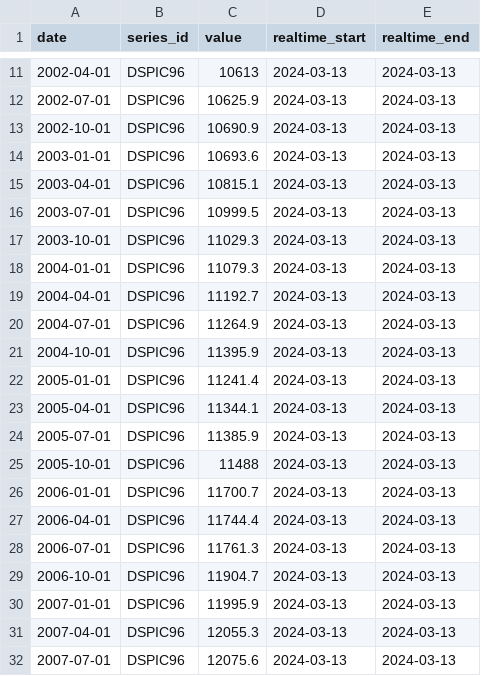
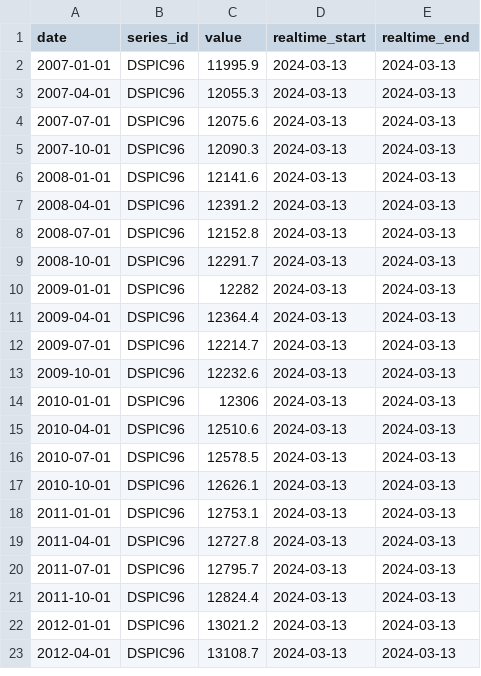
Before and after one commit to AhnafAlam1/income_and_expenditure, a CSV file: data/raw_data/income.csv, drawn as a sheet; only a part is shown, gaps mark what is left out; the shorter side is filled out with more unchanged rows; the diff covers the shown part only.

```diff
--- a/data/raw_data/income.csv
+++ b/data/raw_data/income.csv
@@ -11,20 +2 @@ date,series_id,value,realtime_start,realtime_end
-2002-04-01,DSPIC96,10613,2024-03-13,2024-03-13
-2002-07-01,DSPIC96,10625.9,2024-03-13,2024-03-13
-2002-10-01,DSPIC96,10690.9,2024-03-13,2024-03-13
-2003-01-01,DSPIC96,10693.6,2024-03-13,2024-03-13
-2003-04-01,DSPIC96,10815.1,2024-03-13,2024-03-13
-2003-07-01,DSPIC96,10999.5,2024-03-13,2024-03-13
-2003-10-01,DSPIC96,11029.3,2024-03-13,2024-03-13
-2004-01-01,DSPIC96,11079.3,2024-03-13,2024-03-13
-2004-04-01,DSPIC96,11192.7,2024-03-13,2024-03-13
-2004-07-01,DSPIC96,11264.9,2024-03-13,2024-03-13
-2004-10-01,DSPIC96,11395.9,2024-03-13,2024-03-13
-2005-01-01,DSPIC96,11241.4,2024-03-13,2024-03-13
-2005-04-01,DSPIC96,11344.1,2024-03-13,2024-03-13
-2005-07-01,DSPIC96,11385.9,2024-03-13,2024-03-13
-2005-10-01,DSPIC96,11488,2024-03-13,2024-03-13
-2006-01-01,DSPIC96,11700.7,2024-03-13,2024-03-13
-2006-04-01,DSPIC96,11744.4,2024-03-13,2024-03-13
-2006-07-01,DSPIC96,11761.3,2024-03-13,2024-03-13
-2006-10-01,DSPIC96,11904.7,2024-03-13,2024-03-13
 2007-01-01,DSPIC96,11995.9,2024-03-13,2024-03-13
```
Also changed, not shown: 8 added rows and 9 removed rows elsewhere in this file, data/raw_data/durable.csv, data/raw_data/food.csv, 3 other files.
